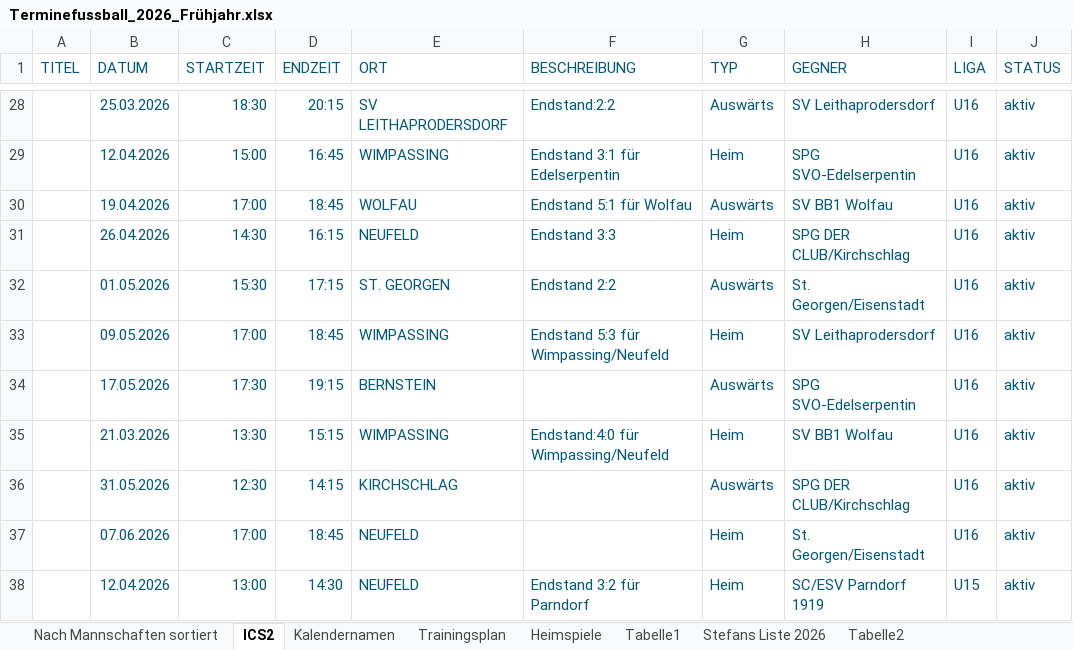
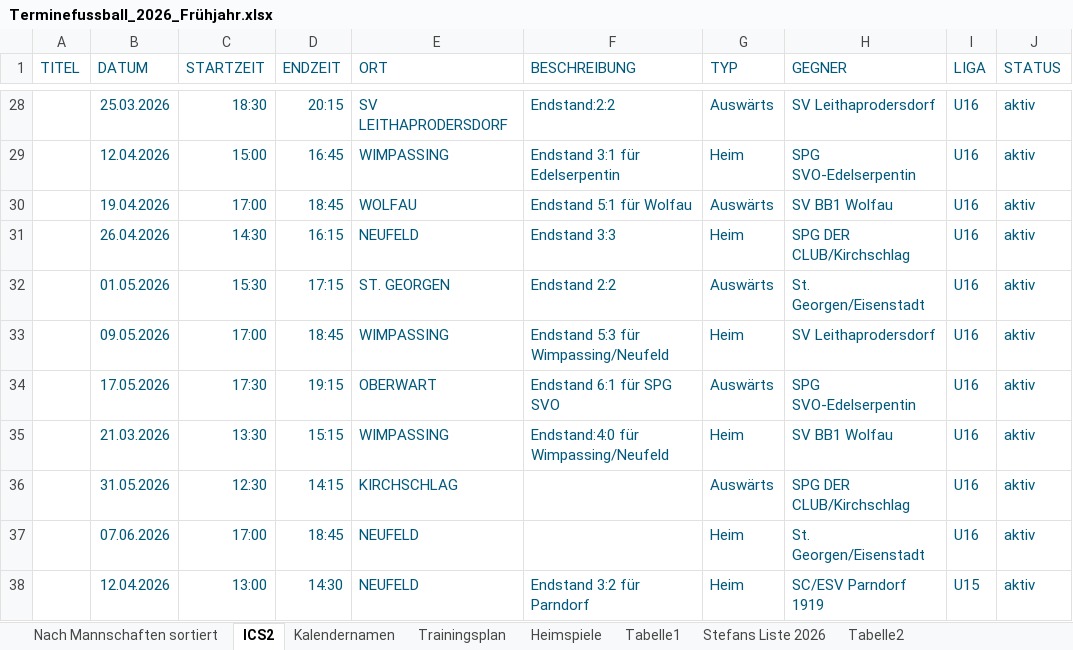
Before and after one commit to dtb-asv/asv-neufeld, an Excel workbook: Terminefussball_2026_Frühjahr.xlsx, sheet ICS2, drawn as a sheet; only a part is shown, gaps mark what is left out; values as stored, in another font and other column widths than the file's, no borders; the diff names each change by its address in the sheet, - before the commit and + after, or states it on an @@ line.

```diff
--- a/Terminefussball_2026_Frühjahr.xlsx (sheet ICS2)
+++ b/Terminefussball_2026_Frühjahr.xlsx (sheet ICS2)
-E34 (ORT): BERNSTEIN
+E34 (ORT): OBERWART
-F34 (BESCHREIBUNG): (empty)
+F34 (BESCHREIBUNG): Endstand 6:1 für SPG SVO
```
Also changed, not shown: sheet Nach Mannschaften sortiert, hidden cells, 6 other files.
